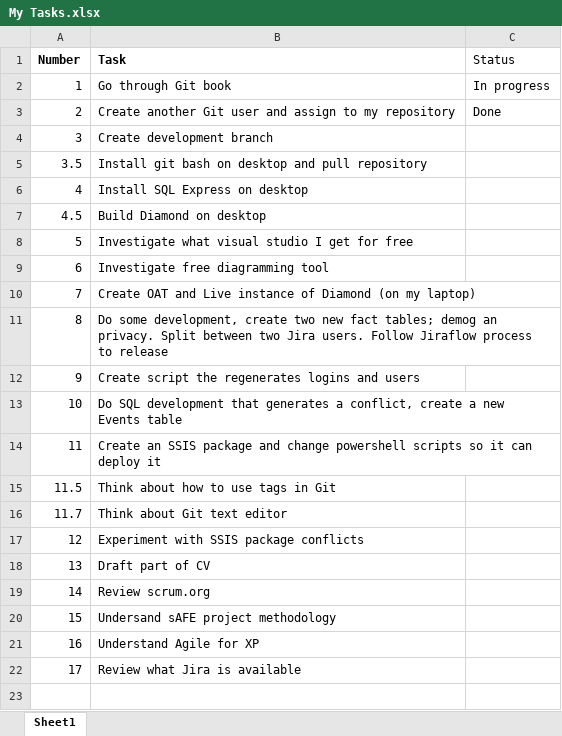
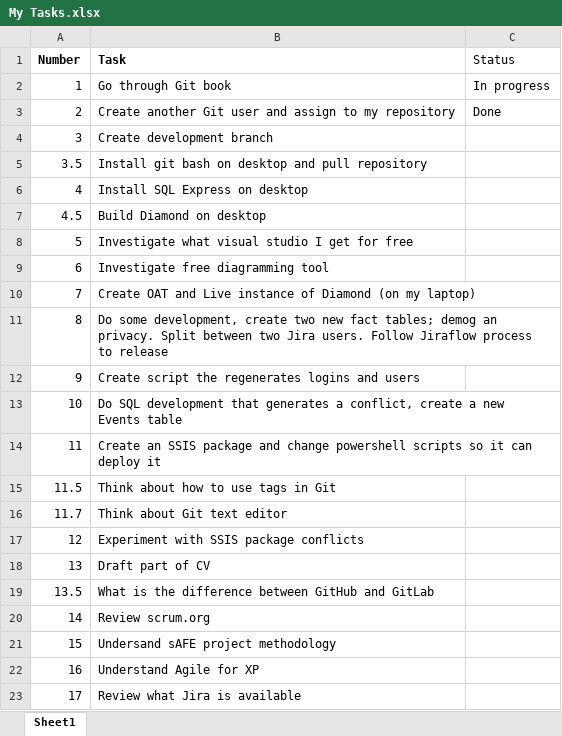
Before and after one commit to JosephSteelePerkins/MarTech, an Excel workbook: Stuff/My Tasks.xlsx, sheet Sheet1, drawn as a sheet; values as stored, in another font and other column widths than the file's, no borders; the diff names each change by its address in the sheet, - before the commit and + after, or states it on an @@ line.

Commit message:
stuff

```diff
--- a/Stuff/My Tasks.xlsx (sheet Sheet1)
+++ b/Stuff/My Tasks.xlsx (sheet Sheet1)
+row 19: 13.5 | What is the difference between GitHub and GitLab
```
Also changed, not shown: 3 other files.
